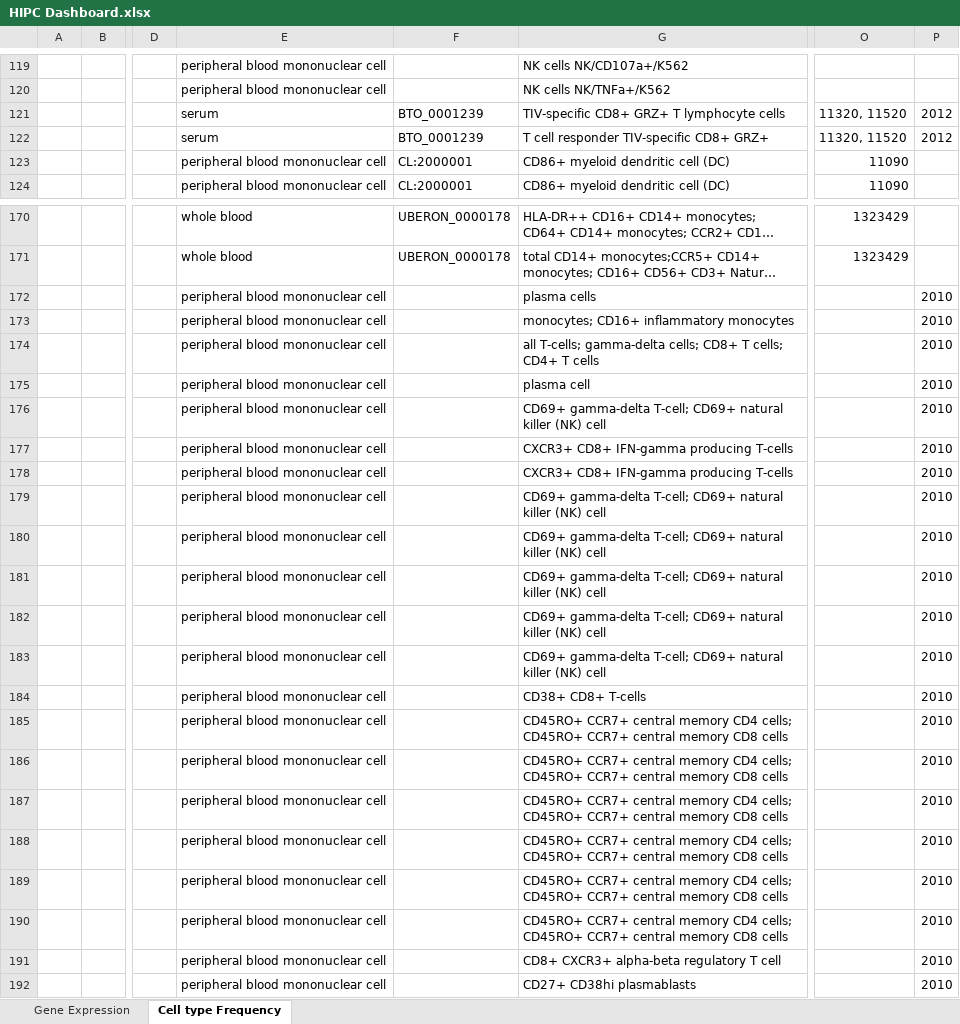
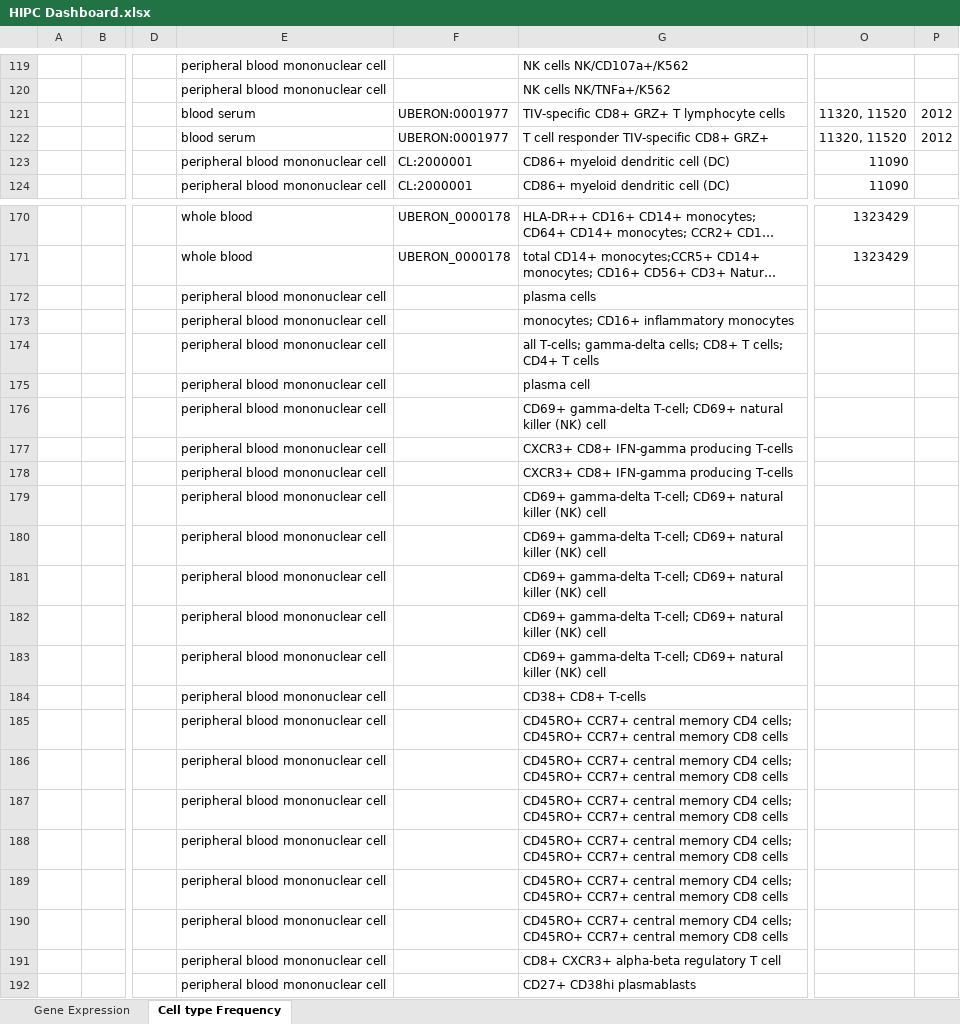
Before and after one commit to floratos-lab/hipc-dashboard-pipeline, an Excel workbook: source_data/HIPC Dashboard.xlsx, sheet Cell type Frequency, drawn as a sheet; only a part is shown, gaps mark what is left out; long unchanged cells end in …; values as stored, in another font and other column widths than the file's, no cell formats; the diff covers the shown part only; the diff names each change by its address in the sheet, - before the commit and + after, or states it on an @@ line.

Commit message:
update data and code to deal with missing subjects
minor changes to code, main change is to HIPC Dashboard.xlsx to update tissue types.

```diff
--- a/source_data/HIPC Dashboard.xlsx (sheet Cell type Frequency)
+++ b/source_data/HIPC Dashboard.xlsx (sheet Cell type Frequency)
-E121:E122: serum
+E121:E122: blood serum
-F121:F122: BTO_0001239
+F121:F122: UBERON:0001977
-P172:P192: 2010
+P172:P192: (empty)
```
Also changed, not shown: 6 edited cells elsewhere in this sheet, sheet Gene Expression, cell formats, source_data/cell_type_frequency-response_components_mapping.xlsx, 1 other file.
